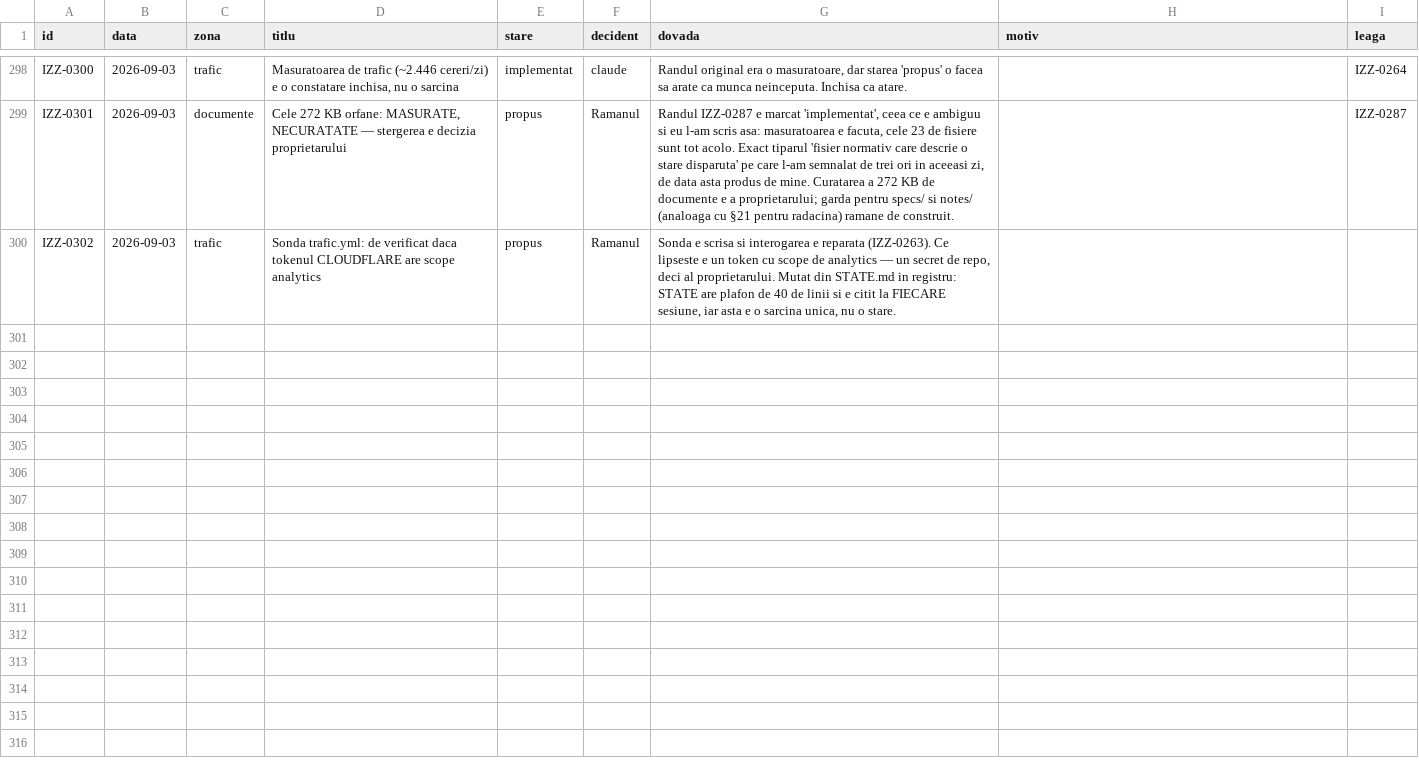
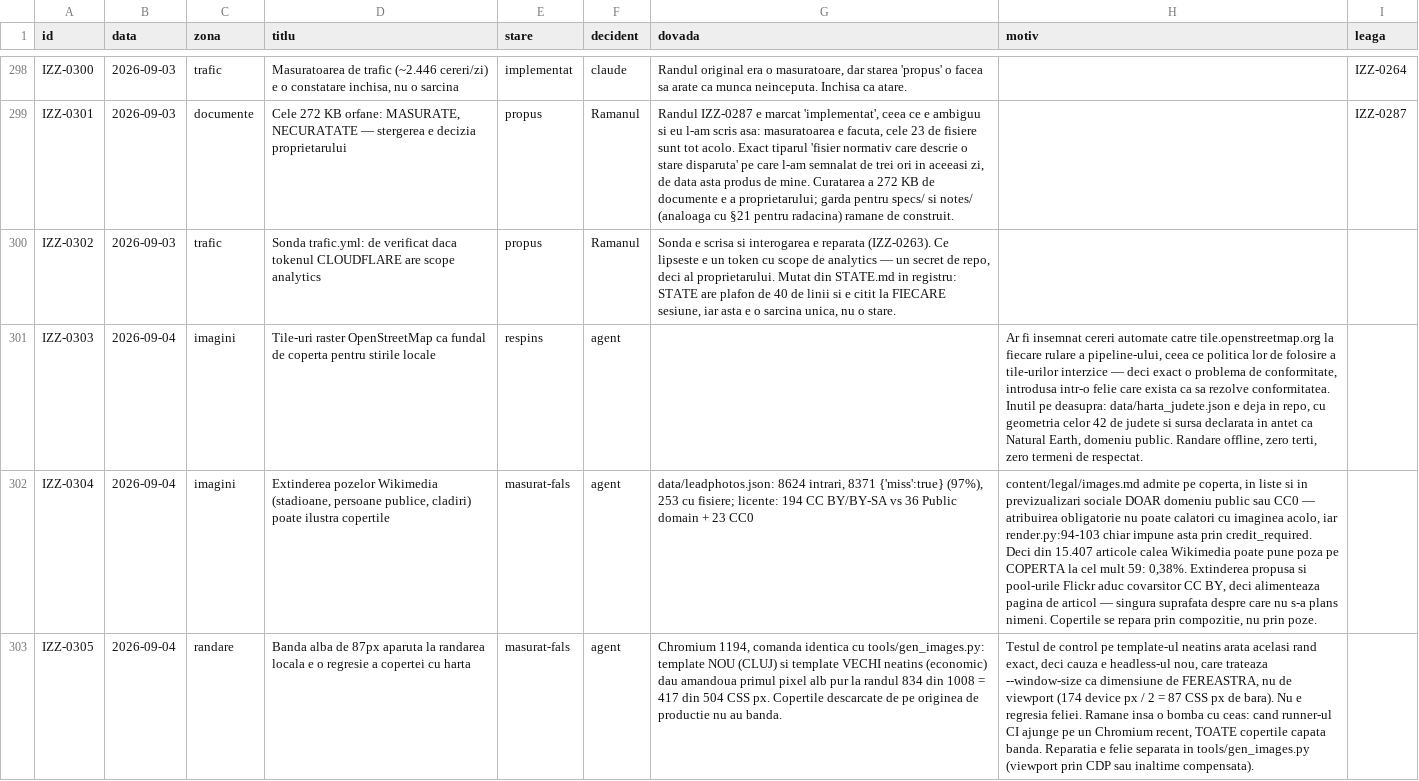
Before and after one commit to Ramanul/izz-ro, a TSV file: specs/registru.tsv, drawn as a sheet; only a part is shown, gaps mark what is left out; the diff names each change by its address in the sheet, - before the commit and + after, or states it on an @@ line.

```diff
--- a/specs/registru.tsv
+++ b/specs/registru.tsv
+row 301: IZZ-0303 | 2026-09-04 | imagini | Tile-uri raster OpenStreetMap ca fundal de coperta pentru stirile locale | respins | agent |  | Ar fi insemnat cereri automate catre tile.openstreetmap.org la fiecare rulare a pipeline-ului, ceea ce politica lor de folosire a tile-urilor interzice — deci exact o problema de conformitate, introdusa intr-o felie care exista ca sa rezolve conformitatea. Inutil pe deasupra: data/harta_judete.json e deja in repo, cu geometria celor 42 de judete si sursa declarata in antet ca Natural Earth, domeniu public. Randare offline, zero terti, zero termeni de respectat.
+row 302: IZZ-0304 | 2026-09-04 | imagini | Extinderea pozelor Wikimedia (stadioane, persoane publice, cladiri) poate ilustra copertile | masurat-fals | agent | data/leadphotos.json: 8624 intrari, 8371 {'miss':true} (97%), 253 cu fisiere; licente: 194 CC BY/BY-SA vs 36 Public domain + 23 CC0 | content/legal/images.md admite pe coperta, in liste si in previzualizari sociale DOAR domeniu public sau CC0 — atribuirea obligatorie nu poate calatori cu imaginea acolo, iar render.py:94-103 chiar impune asta prin credit_required. Deci din 15.407 articole calea Wikimedia poate pune poza pe COPERTA la cel mult 59: 0,38%. Extinderea propusa si pool-urile Flickr aduc covarsitor CC BY, deci alimenteaza pagina de articol — singura suprafata despre care nu s-a plans nimeni. Copertile se repara prin compozitie, nu prin poze.
+row 303: IZZ-0305 | 2026-09-04 | randare | Banda alba de 87px aparuta la randarea locala e o regresie a copertei cu harta | masurat-fals | agent | Chromium 1194, comanda identica cu tools/gen_images.py: template NOU (CLUJ) si template VECHI neatins (economic) dau amandoua primul pixel alb pur la randul 834 din 1008 = 417 din 504 CSS px. Copertile descarcate de pe originea de productie nu au banda. | Testul de control pe template-ul neatins arata acelasi rand exact, deci cauza e headless-ul nou, care trateaza --window-size ca dimensiune de FEREASTRA, nu de viewport (174 device px / 2 = 87 CSS px de bara). Nu e regresia feliei. Ramane insa o bomba cu ceas: cand runner-ul CI ajunge pe un Chromium recent, TOATE copertile capata banda. Reparatia e felie separata in tools/gen_images.py (viewport prin CDP sau inaltime compensata).
```
Also changed, not shown: 4 other files.
